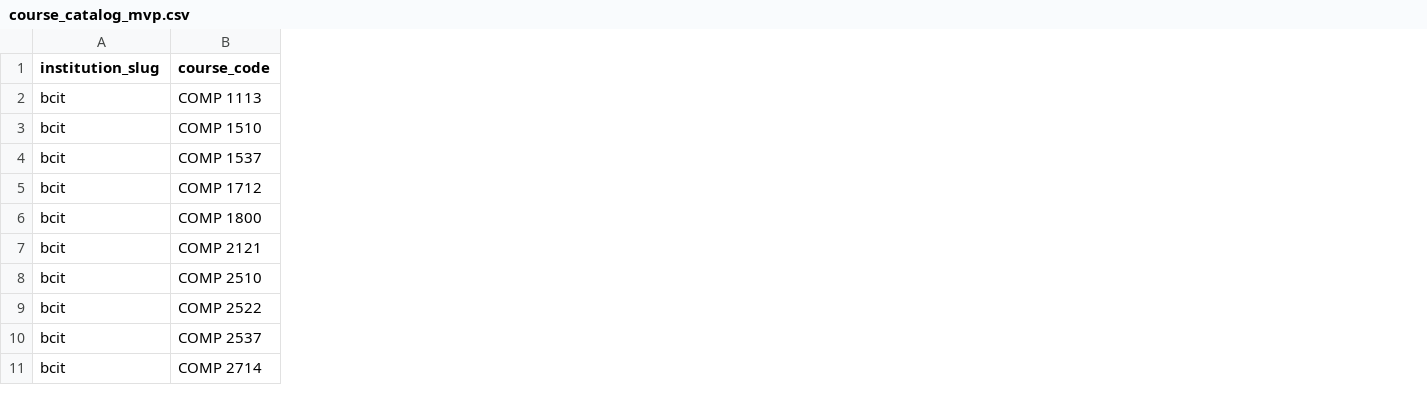
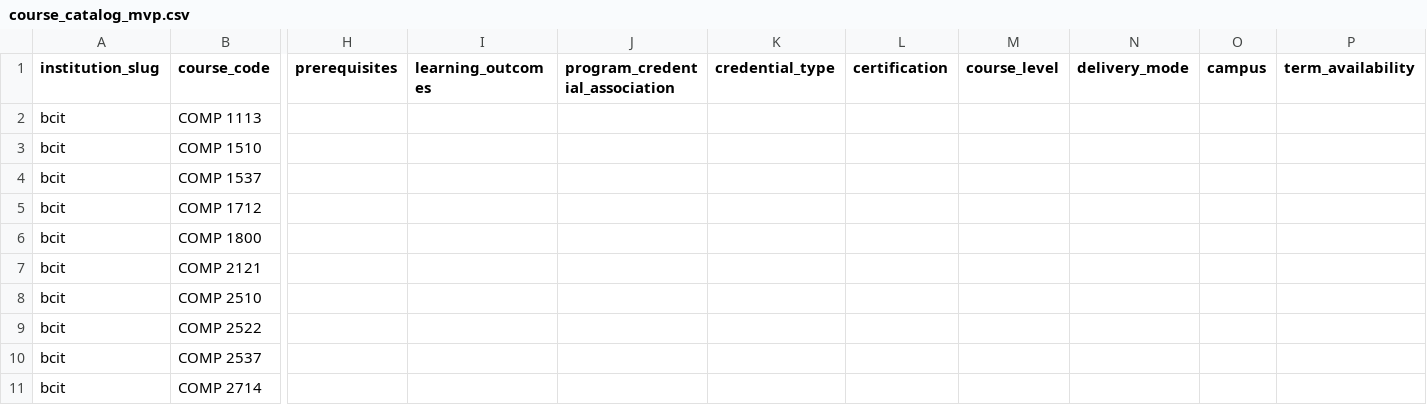
Before and after one commit to aebrahim3/4800ProjectTeam14, a CSV file: data/course_catalog_mvp.csv, drawn as a sheet; only a part is shown, gaps mark what is left out; the diff covers the shown part only; the diff names each change by its address in the sheet, - before the commit and + after, or states it on an @@ line.

Commit message:
updated database sxchema and web scrapping columns

```diff
--- a/data/course_catalog_mvp.csv
+++ b/data/course_catalog_mvp.csv
+column H (prerequisites), empty
+column I (learning_outcomes), empty
+column J (program_credential_association), empty
+column K (credential_type), empty
+column L (certification), empty
+column M (course_level), empty
+column N (delivery_mode), empty
+column O (campus), empty
+column P (term_availability), empty
```
Also changed, not shown: 9 added columns elsewhere in this file, 6 other files.
